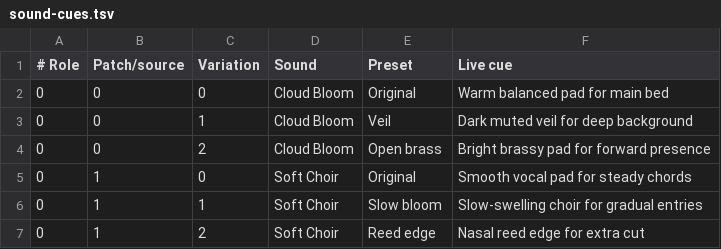
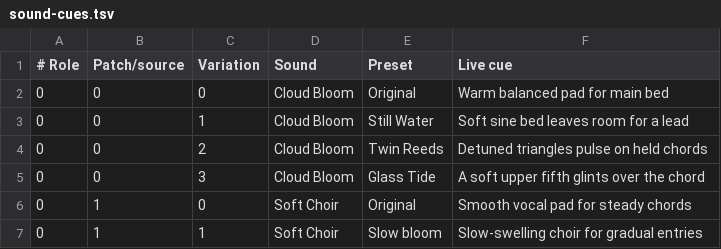
Before and after one commit to pietrobolcato/tono, a TSV file: tools/help/sound-cues.tsv, drawn as a sheet; only a part is shown; the shorter side is filled out with more unchanged rows.

Commit message:
Voice Cloud Bloom presets with distinct oscillators and a soft moving fifth

```diff
--- a/tools/help/sound-cues.tsv
+++ b/tools/help/sound-cues.tsv
@@ -2,4 +2,5 @@
 0	0	0	Cloud Bloom	Original	Warm balanced pad for main bed
-0	0	1	Cloud Bloom	Veil	Dark muted veil for deep background
-0	0	2	Cloud Bloom	Open brass	Bright brassy pad for forward presence
+0	0	1	Cloud Bloom	Still Water	Soft sine bed leaves room for a lead
+0	0	2	Cloud Bloom	Twin Reeds	Detuned triangles pulse on held chords
+0	0	3	Cloud Bloom	Glass Tide	A soft upper fifth glints over the chord
 0	1	0	Soft Choir	Original	Smooth vocal pad for steady chords
```
Also changed, not shown: 3 other files.
